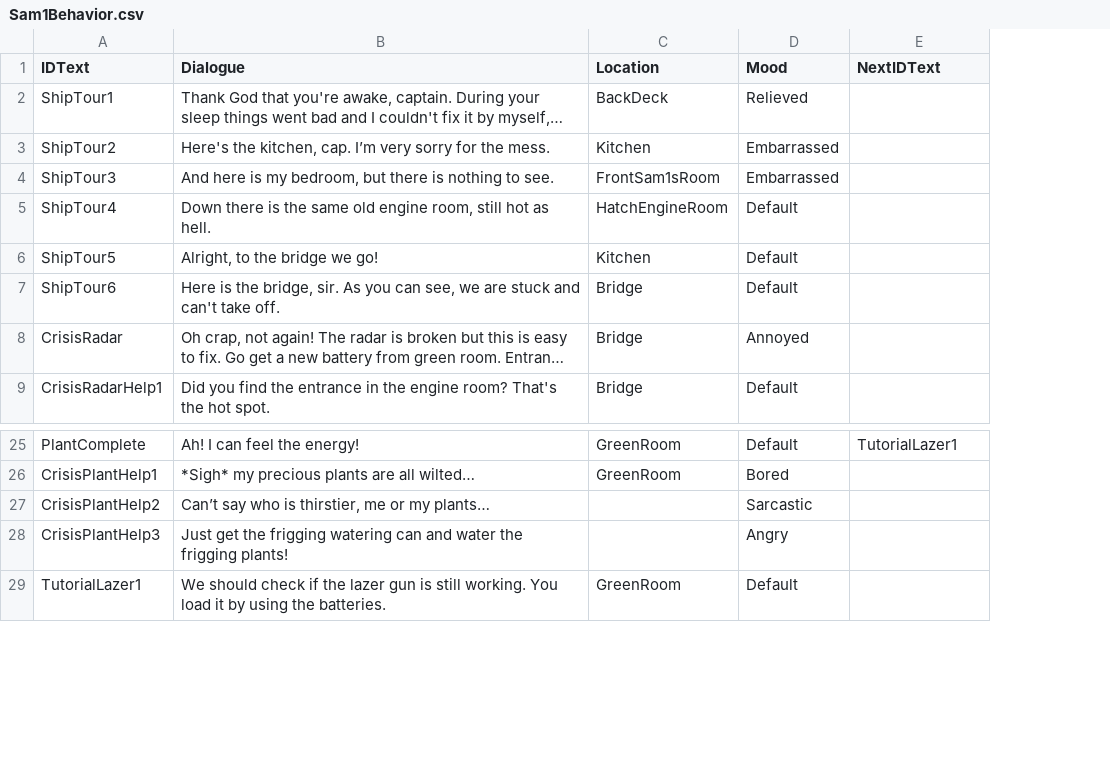
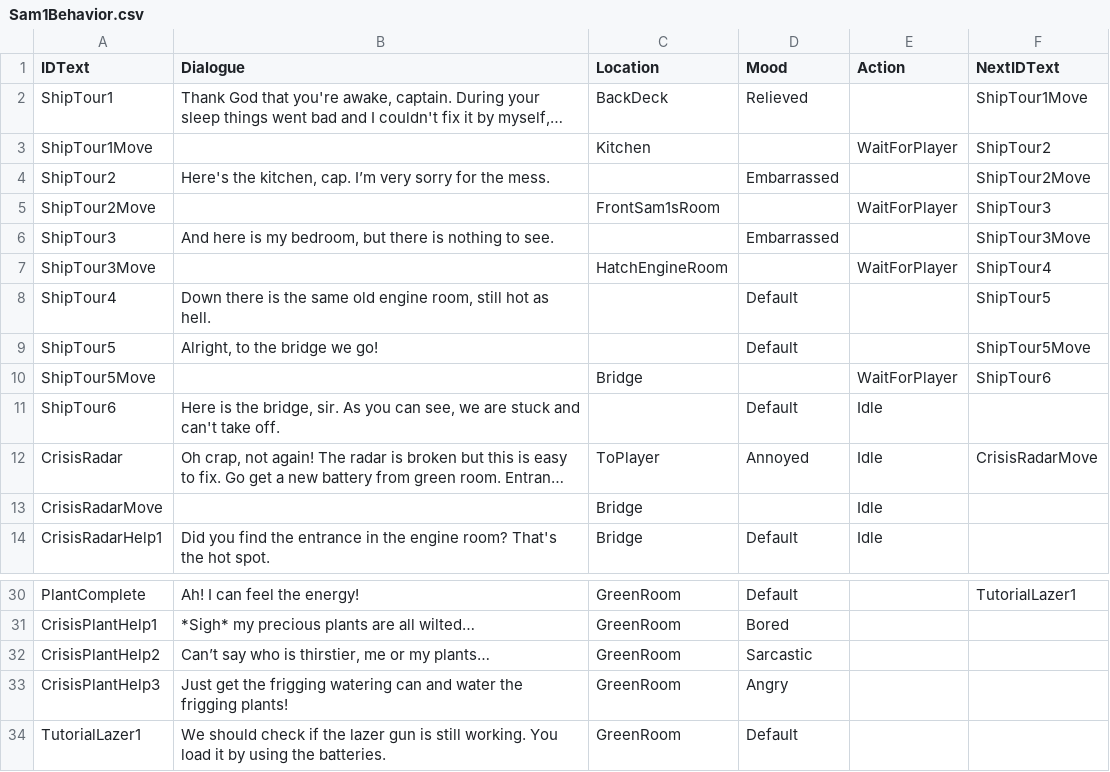
Before and after one commit to Koje3/Toad_boat, a CSV file: Assets/Data/Resources/Sam1Behavior.csv, drawn as a sheet; only a part is shown, gaps mark what is left out; long unchanged cells end in …; addresses are those after the commit; the diff names each change by its address in the sheet, - before the commit and + after, or states it on an @@ line.

```diff
--- a/Assets/Data/Resources/Sam1Behavior.csv
+++ b/Assets/Data/Resources/Sam1Behavior.csv
+column E (Action), rows 11-12: Idle | Idle; row 14: Idle
-F2 (NextIDText): (empty)
+F2 (NextIDText): ShipTour1Move
+row 3: ShipTour1Move |  | Kitchen |  | WaitForPlayer | ShipTour2
-C4 (Location): Kitchen
+C4 (Location): (empty)
-F4 (NextIDText): (empty)
+F4 (NextIDText): ShipTour2Move
+row 5: ShipTour2Move |  | FrontSam1sRoom |  | WaitForPlayer | ShipTour3
-C6 (Location): FrontSam1sRoom
+C6 (Location): (empty)
-F6 (NextIDText): (empty)
+F6 (NextIDText): ShipTour3Move
+row 7: ShipTour3Move |  | HatchEngineRoom |  | WaitForPlayer | ShipTour4
-C8 (Location): HatchEngineRoom
+C8 (Location): (empty)
-F8 (NextIDText): (empty)
+F8 (NextIDText): ShipTour5
-C9 (Location): Kitchen
+C9 (Location): (empty)
-F9 (NextIDText): (empty)
+F9 (NextIDText): ShipTour5Move
+row 10: ShipTour5Move |  | Bridge |  | WaitForPlayer | ShipTour6
-C11 (Location): Bridge
+C11 (Location): (empty)
-C12 (Location): Bridge
+C12 (Location): ToPlayer
-F12 (NextIDText): (empty)
+F12 (NextIDText): CrisisRadarMove
+row 13: CrisisRadarMove |  | Bridge |  | Idle
-C32:C33 (Location): (empty)
+C32:C33 (Location): GreenRoom
```
Also changed, not shown: 11 other files.
